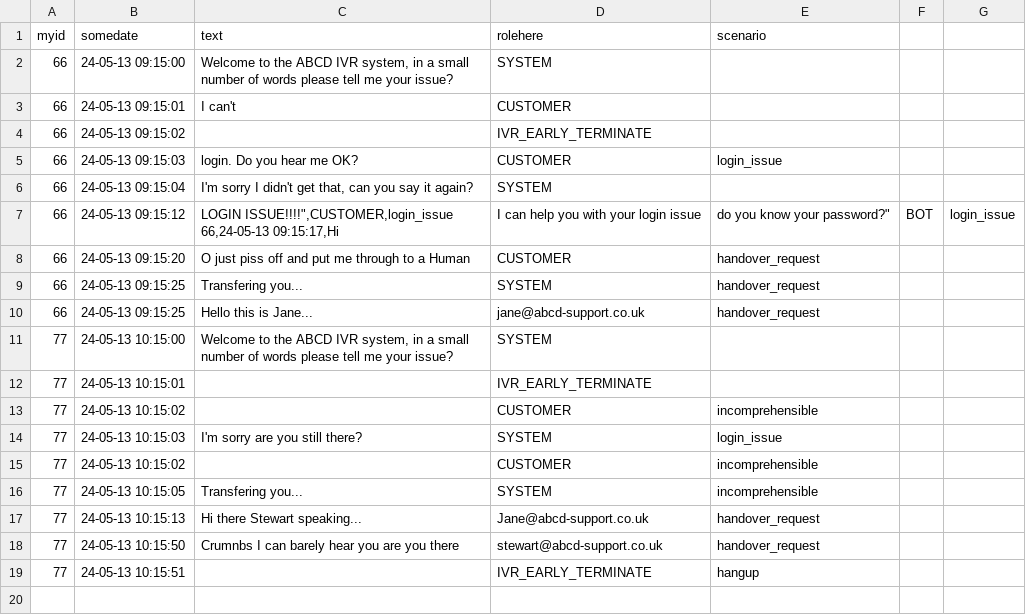
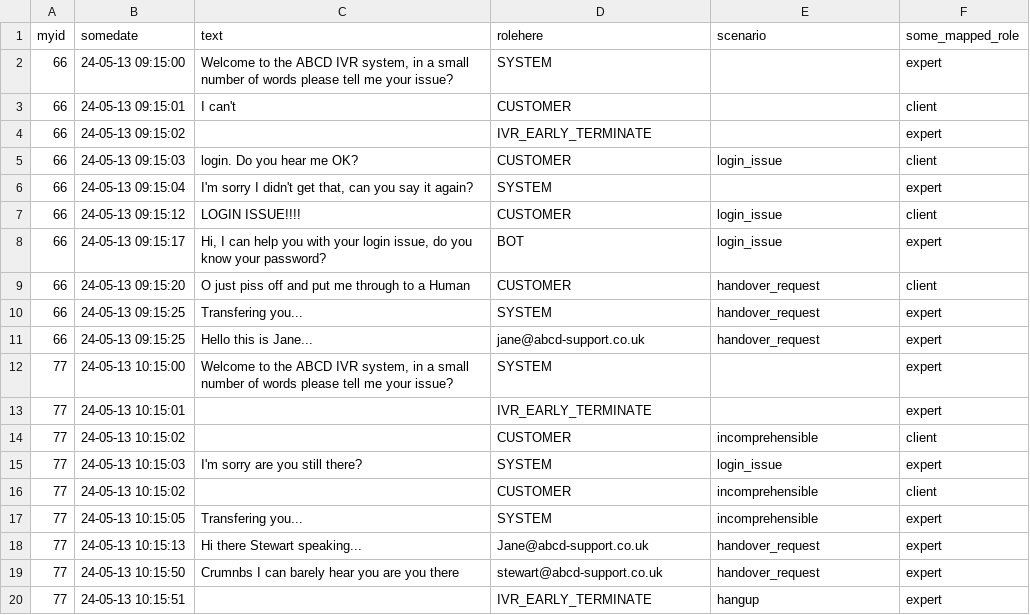
Before and after one commit to zia-ai/academy, a CSV file: examples/ExampleUpload4_roles.csv, drawn as a sheet; removed rows and columns are numbered as before the commit, all else as after; ↵ is a line break in a cell; the diff names each change by its address in the sheet, - before the commit and + after, or states it on an @@ line.

Commit message:
linting

```diff
--- a/examples/ExampleUpload4_roles.csv
+++ b/examples/ExampleUpload4_roles.csv
-column F, row 7: BOT
-column G, row 7: login_issue
+column F (some_mapped_role), rows 2-7: expert | client | expert | client | expert | client; rows 9-20: client | expert | expert | expert | expert | client | expert | client | expert | expert | expert | expert
-C7 (text): LOGIN ISSUE!!!!",CUSTOMER,login_issue ↵ 66,24-05-13 09:15:17,Hi
+C7 (text): LOGIN ISSUE!!!!
-D7 (rolehere): I can help you with your login issue
+D7 (rolehere): CUSTOMER
-E7 (scenario): do you know your password?"
+E7 (scenario): login_issue
+row 8: 66 | 24-05-13 09:15:17 | Hi, I can help you with your login issue, do you know your password? | BOT | login_issue | expert
```
